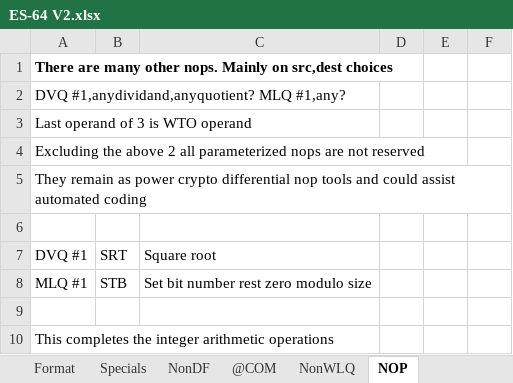
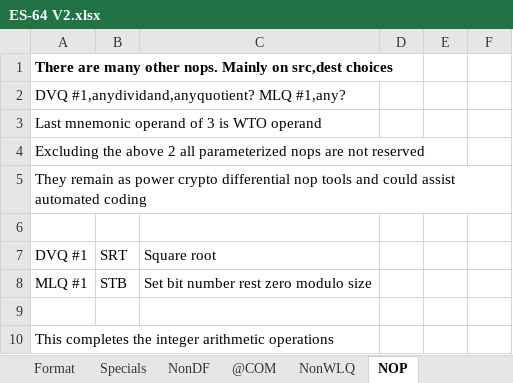
Before and after one commit to kringtech/ES-64, an Excel workbook: ES-64 V2.xlsx, sheet NOP, drawn as a sheet; only a part is shown; values as stored, in another font and other column widths than the file's, no borders; charts and pictures not drawn; the diff names each change by its address in the sheet, - before the commit and + after, or states it on an @@ line.

```diff
--- a/ES-64 V2.xlsx (sheet NOP)
+++ b/ES-64 V2.xlsx (sheet NOP)
-A3: Last operand of 3 is WTO operand
+A3: Last mnemonic operand of 3 is WTO operand
```
Also changed, not shown: sheet NonWLQ, sheet Specials, 1 other file.
